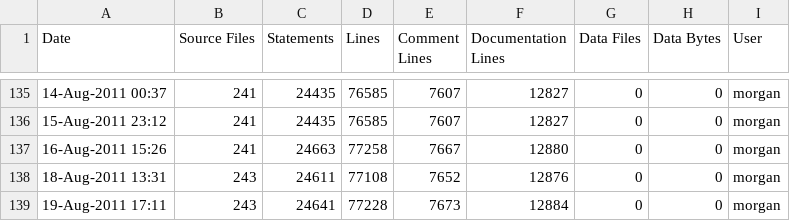
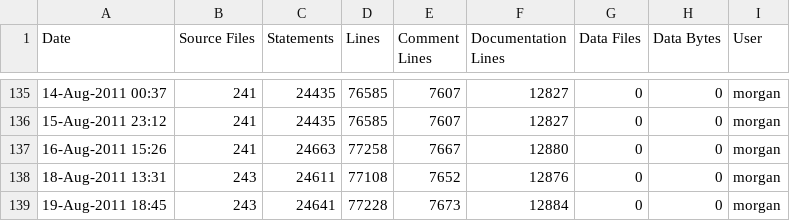
Before and after one commit to A7med-Shoukry/g3d, a CSV file: G3D9/G3D.lib/ice-stats.csv, drawn as a sheet; only a part is shown, gaps mark what is left out.

Commit message:
git-svn-id: https://g3d.svn.sourceforge.net/svnroot/g3d@1005 ef0428c2-0c16-0410-9f3f-d710ca1f8061

```diff
--- a/G3D9/G3D.lib/ice-stats.csv
+++ b/G3D9/G3D.lib/ice-stats.csv
@@ -138,2 +138,2 @@
 18-Aug-2011 13:31,243,24611,77108,7652,12876,0,0,"morgan",""
-19-Aug-2011 17:11,243,24641,77228,7673,12884,0,0,"morgan",""
+19-Aug-2011 18:45,243,24641,77228,7673,12884,0,0,"morgan",""
```
Also changed, not shown: G3D9/GLG3D.lib/ice-stats.csv, 4 other files.
